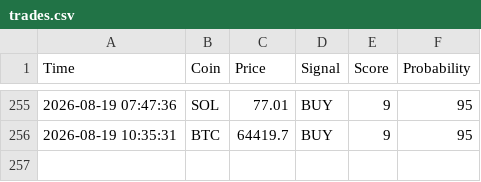
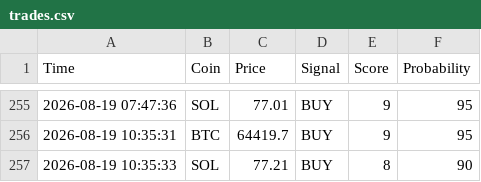
Before and after one commit to CodeForgeXX/Quanttrader, a CSV file: QuantTrader/data/trades.csv, drawn as a sheet; only a part is shown, gaps mark what is left out.

Commit message:
سیگنال جدید: SOL BUY

```diff
--- a/QuantTrader/data/trades.csv
+++ b/QuantTrader/data/trades.csv
@@ -256 +256,2 @@ Time,Coin,Price,Signal,Score,Probability
 2026-08-19 10:35:31,BTC,64419.7,BUY,9,95
+2026-08-19 10:35:33,SOL,77.21,BUY,8,90
```
